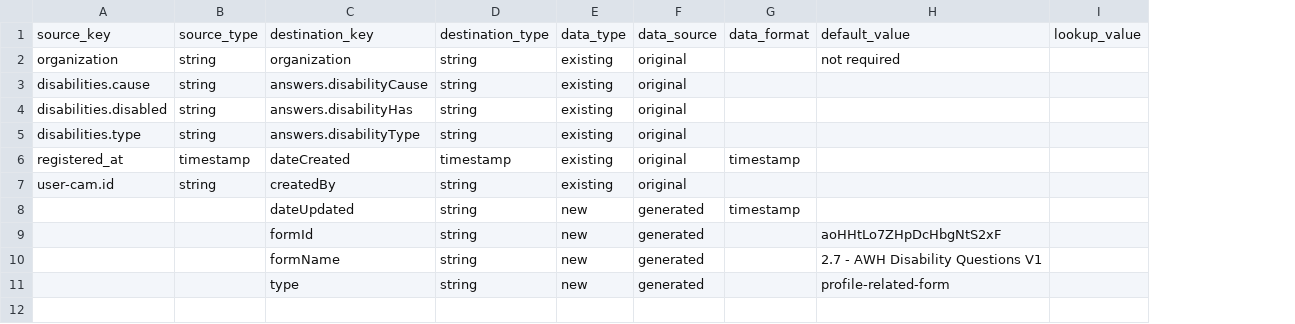
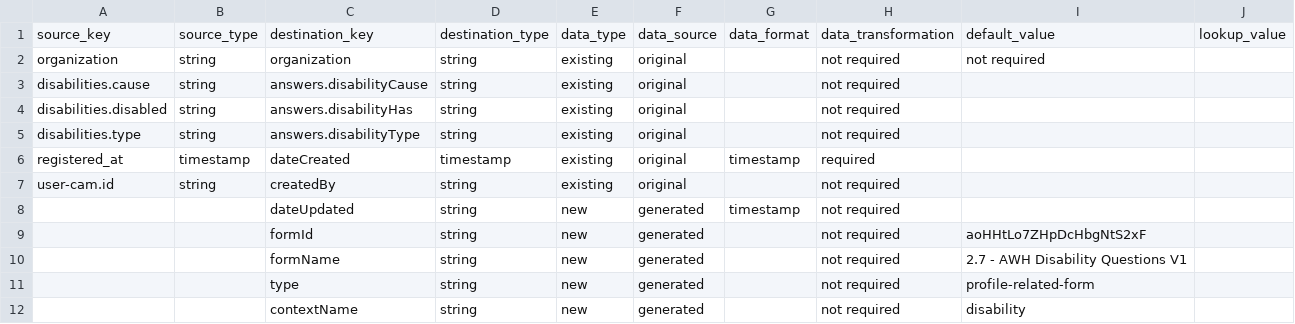
Before and after one commit to philipsales/nestedJSON-to-SQL, a CSV file: schema/map/Philippines/2.7.AWHDisabilityQuestions.V1.map.csv, drawn as a sheet; the diff names each change by its address in the sheet, - before the commit and + after, or states it on an @@ line.

```diff
--- a/schema/map/Philippines/2.7.AWHDisabilityQuestions.V1.map.csv
+++ b/schema/map/Philippines/2.7.AWHDisabilityQuestions.V1.map.csv
+column H, rows 1-11: data_transformation | not required | not required | not required | not required | required | not required | not required | not required | not required | not required
+row 12:  |  | contextName | string | new | generated |  | not required | disability
```
Also changed, not shown: data/cleaned/couchbase-curis-2019-06-21-cuartero/_meta.csv, schema/map/Philippines/2.2.AQMHealthInfoQuestions.V1.map.csv, 47 other files.
